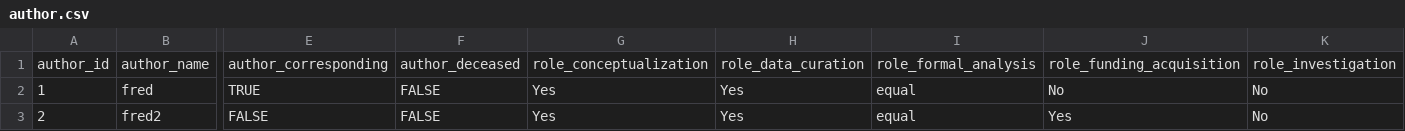
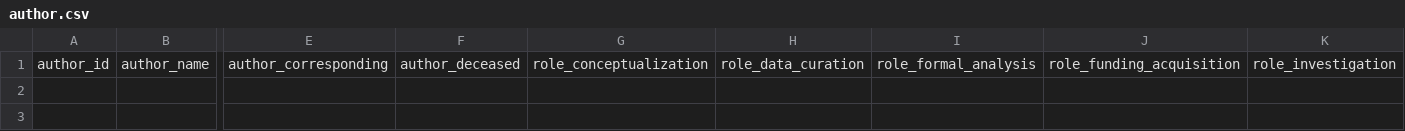
Before and after one commit to wjschne/apa7maker, a CSV file: author.csv, drawn as a sheet; only a part is shown, gaps mark what is left out; rows hold the shown columns only; the diff names each change by its address in the sheet, - before the commit and + after, or states it on an @@ line.

```diff
--- a/author.csv
+++ b/author.csv
-row 2: 1 | fred | TRUE | FALSE | Yes | Yes | equal | No | No
-row 3: 2 | fred2 | FALSE | FALSE | Yes | Yes | equal | Yes | No
```
Also changed, not shown: affiliation.csv.
